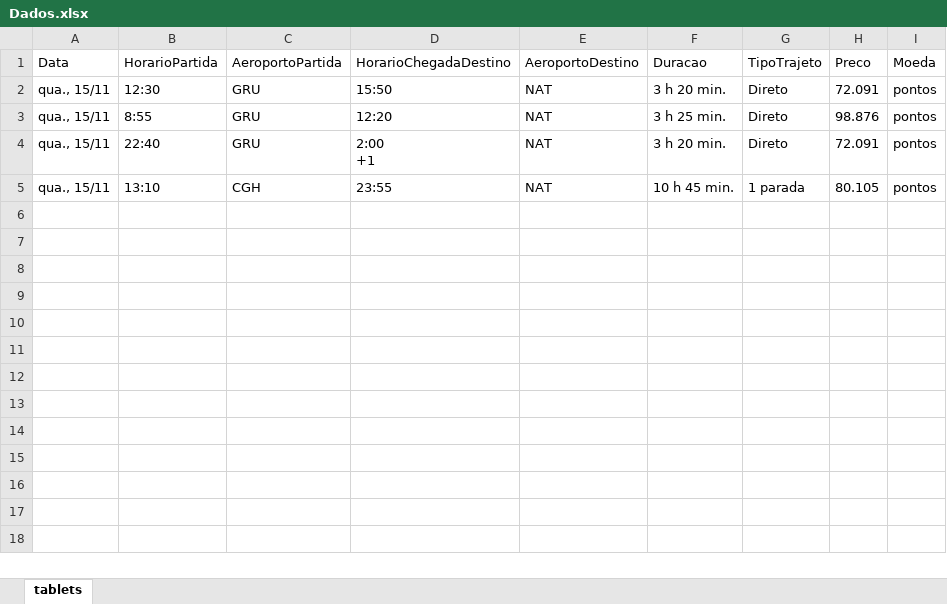
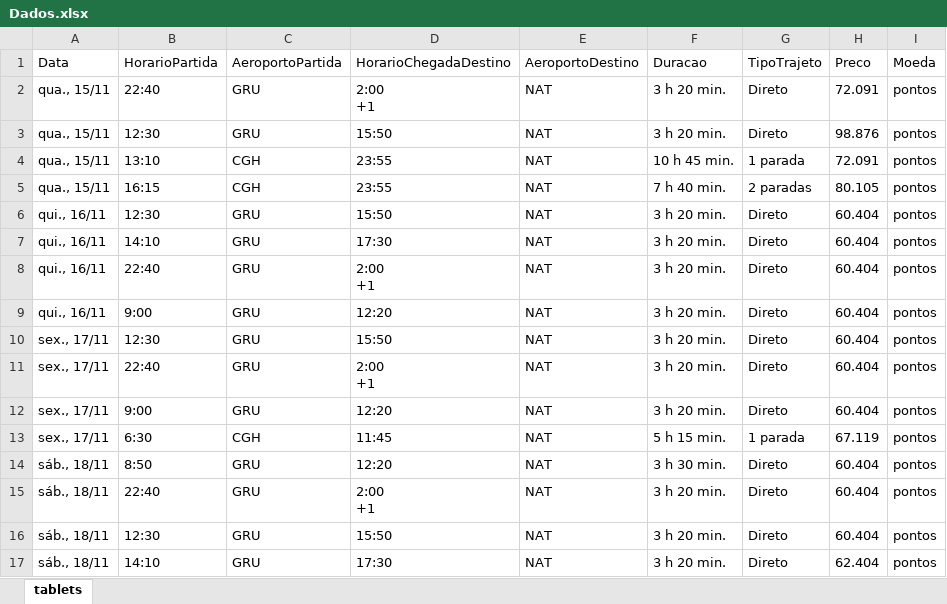
Before and after one commit to novaesdavi/Scrap, an Excel workbook: Scrap/Dados.xlsx, sheet tablets, drawn as a sheet; values as stored, in another font and other column widths than the file's, no borders; removed rows and columns are numbered as before the commit, all else as after; ↵ is a line break in a cell; the diff names each change by its address in the sheet, - before the commit and + after, or states it on an @@ line.

```diff
--- a/Scrap/Dados.xlsx (sheet tablets)
+++ b/Scrap/Dados.xlsx (sheet tablets)
-row 2: qua., 15/11 | 12:30 | GRU | 15:50 | NAT | 3 h 20 min. | Direto | 72.091 | pontos
-row 3: qua., 15/11 | 8:55 | GRU | 12:20 | NAT | 3 h 25 min. | Direto | 98.876 | pontos
+row 3: qua., 15/11 | 12:30 | GRU | 15:50 | NAT | 3 h 20 min. | Direto | 98.876 | pontos
-H4 (Preco): 80.105
+H4 (Preco): 72.091
+row 5: qua., 15/11 | 16:15 | CGH | 23:55 | NAT | 7 h 40 min. | 2 paradas | 80.105 | pontos
+row 6: qui., 16/11 | 12:30 | GRU | 15:50 | NAT | 3 h 20 min. | Direto | 60.404 | pontos
+row 7: qui., 16/11 | 14:10 | GRU | 17:30 | NAT | 3 h 20 min. | Direto | 60.404 | pontos
+row 8: qui., 16/11 | 22:40 | GRU | 2:00 ↵ +1 | NAT | 3 h 20 min. | Direto | 60.404 | pontos
+row 9: qui., 16/11 | 9:00 | GRU | 12:20 | NAT | 3 h 20 min. | Direto | 60.404 | pontos
+row 10: sex., 17/11 | 12:30 | GRU | 15:50 | NAT | 3 h 20 min. | Direto | 60.404 | pontos
+row 11: sex., 17/11 | 22:40 | GRU | 2:00 ↵ +1 | NAT | 3 h 20 min. | Direto | 60.404 | pontos
+row 12: sex., 17/11 | 9:00 | GRU | 12:20 | NAT | 3 h 20 min. | Direto | 60.404 | pontos
+row 13: sex., 17/11 | 6:30 | CGH | 11:45 | NAT | 5 h 15 min. | 1 parada | 67.119 | pontos
+row 14: sáb., 18/11 | 8:50 | GRU | 12:20 | NAT | 3 h 30 min. | Direto | 60.404 | pontos
+row 15: sáb., 18/11 | 22:40 | GRU | 2:00 ↵ +1 | NAT | 3 h 20 min. | Direto | 60.404 | pontos
+row 16: sáb., 18/11 | 12:30 | GRU | 15:50 | NAT | 3 h 20 min. | Direto | 60.404 | pontos
+row 17: sáb., 18/11 | 14:10 | GRU | 17:30 | NAT | 3 h 20 min. | Direto | 62.404 | pontos
```
Also changed, not shown: 4 other files.
